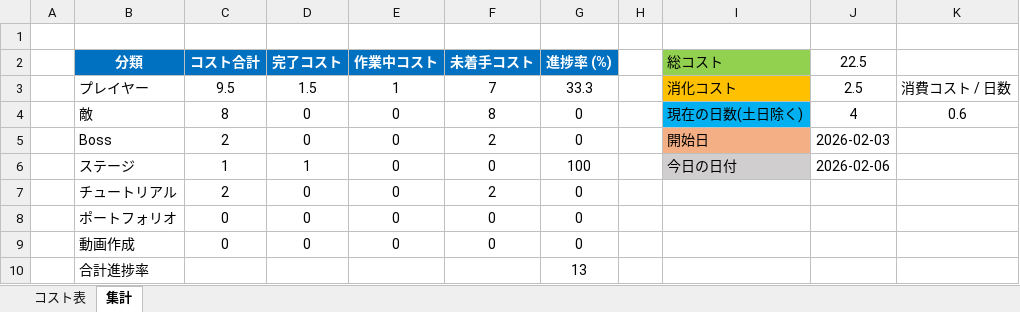
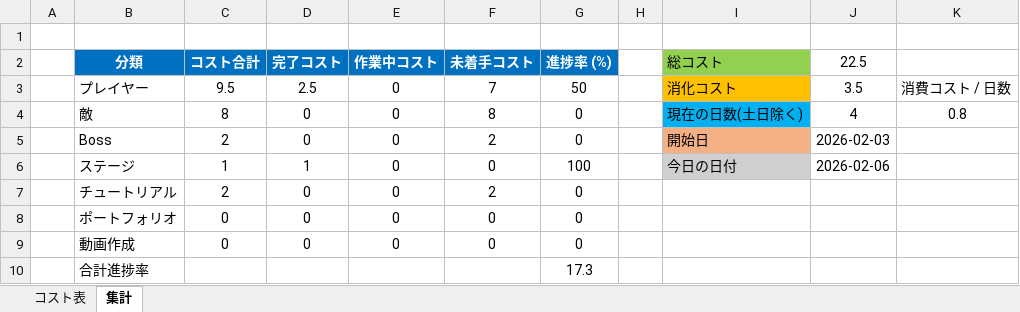
Before and after one commit to meronpanun/MyGame3D2, an Excel workbook: コスト表作展後.xlsx, sheet 集計, drawn as a sheet; values as stored, in another font and other column widths than the file's, no borders; the diff names each change by its address in the sheet, - before the commit and + after, or states it on an @@ line.

```diff
--- a/コスト表作展後.xlsx (sheet 集計)
+++ b/コスト表作展後.xlsx (sheet 集計)
-D3 (完了コスト): 1.5
+D3 (完了コスト): 2.5
-E3 (作業中コスト): 1
+E3 (作業中コスト): 0
-G3 (進捗率 (%)): 33.3
+G3 (進捗率 (%)): 50
-J3 (22.5): 2.5
+J3 (22.5): 3.5
-K4: 0.6
+K4: 0.8
-G10 (進捗率 (%)): 13
+G10 (進捗率 (%)): 17.3
```
Also changed, not shown: sheet コスト表, 14 other files.
